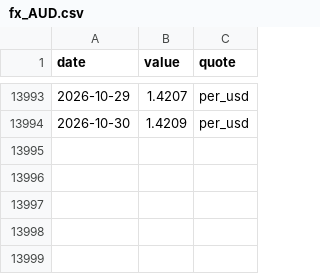
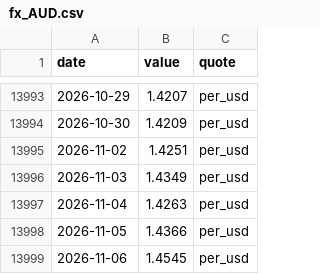
Before and after one commit to kksimsr/macro-data-cache, a CSV file: data/market/fx_AUD.csv, drawn as a sheet; only a part is shown, gaps mark what is left out.

```diff
--- a/data/market/fx_AUD.csv
+++ b/data/market/fx_AUD.csv
@@ -13994 +13994,6 @@ date,value,quote
 2026-10-30,1.4209,per_usd
+2026-11-02,1.4251,per_usd
+2026-11-03,1.4349,per_usd
+2026-11-04,1.4263,per_usd
+2026-11-05,1.4366,per_usd
+2026-11-06,1.4545,per_usd
```
Also changed, not shown: data/market/fx_CHF.csv, data/market/fx_EUR.csv, 33 other files.
